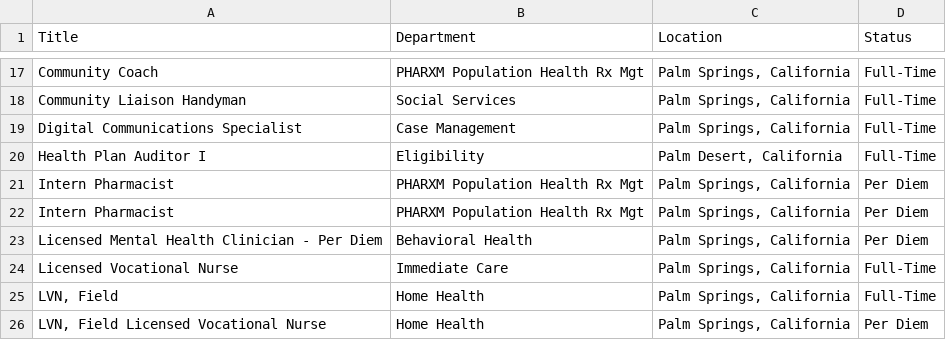
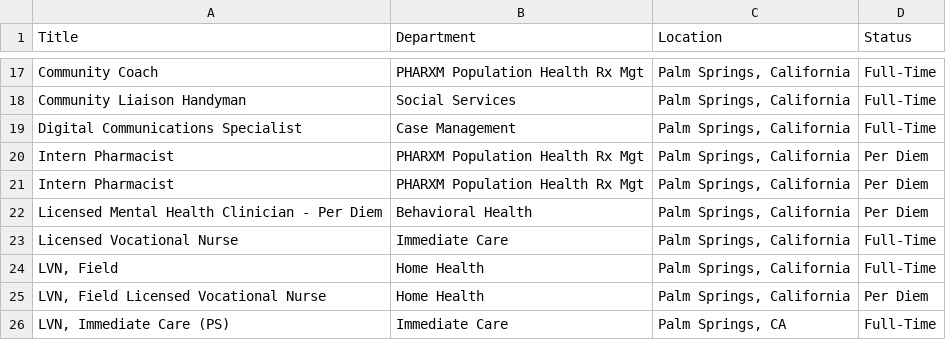
Before and after one commit to ryancheley/dohc_jobs, a CSV file: jobs.csv, drawn as a sheet; only a part is shown, gaps mark what is left out; the shorter side is filled out with more unchanged rows; the diff names each change by its address in the sheet, - before the commit and + after, or states it on an @@ line.

```diff
--- a/jobs.csv
+++ b/jobs.csv
-row 20: Health Plan Auditor I | Eligibility | Palm Desert, California | Full-Time
```
